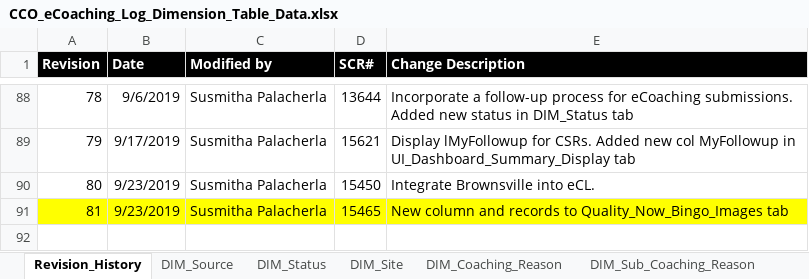
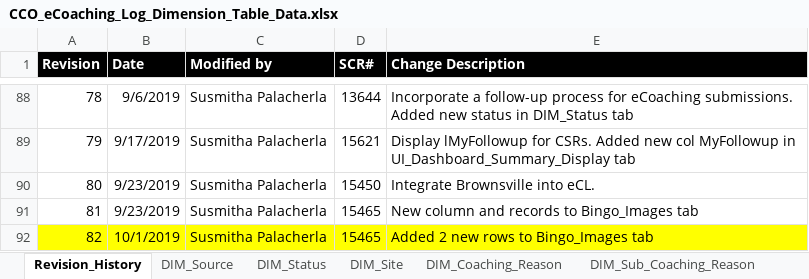
Before and after one commit to maximus-cco/eCoaching_V2_Bak, an Excel workbook: Design/DD/DB/CCO_eCoaching_Log_Dimension_Table_Data.xlsx, sheet Revision_History, drawn as a sheet; only a part is shown, gaps mark what is left out; values as stored, in another font and other column widths than the file's, no borders; the diff names each change by its address in the sheet, - before the commit and + after, or states it on an @@ line.

```diff
--- a/Design/DD/DB/CCO_eCoaching_Log_Dimension_Table_Data.xlsx (sheet Revision_History)
+++ b/Design/DD/DB/CCO_eCoaching_Log_Dimension_Table_Data.xlsx (sheet Revision_History)
-A91:E91 fill: #FFFF00
+A91:E91 fill: none
-E91 (Change Description): …records to Quality_Now_Bingo_Images tab
+E91 (Change Description): …records to Bingo_Images tab
+row 92: 82 | 10/1/2019 | Susmitha Palacherla | 15465 | Added 2 new rows to Bingo_Images tab
```
Also changed, not shown: sheet Bingo_Images, other sheet tabs, 1 other file.
